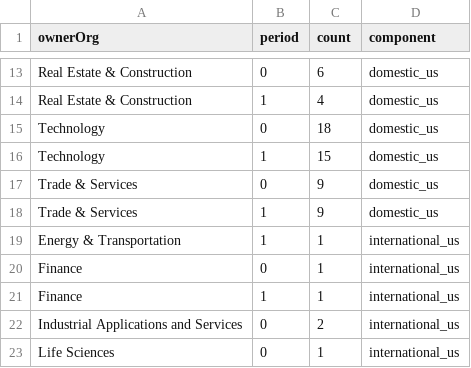
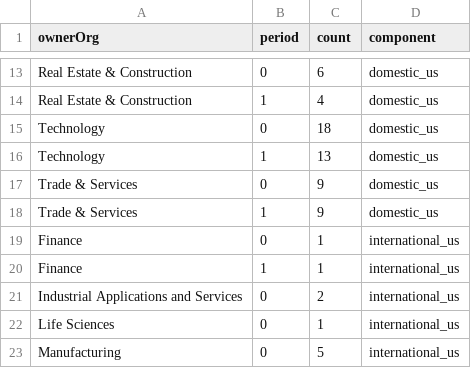
Before and after one commit to jlokos/datamule-indicators, a CSV file: indicators/format1/Corporate Finance/ipo/sector_comparison.csv, drawn as a sheet; only a part is shown, gaps mark what is left out; the shorter side is filled out with more unchanged rows.

```diff
--- a/indicators/format1/Corporate Finance/ipo/sector_comparison.csv
+++ b/indicators/format1/Corporate Finance/ipo/sector_comparison.csv
@@ -15,6 +15,5 @@ Real Estate & Construction,1,4,domestic_us
 Technology,0,18,domestic_us
-Technology,1,15,domestic_us
+Technology,1,13,domestic_us
 Trade & Services,0,9,domestic_us
 Trade & Services,1,9,domestic_us
-Energy & Transportation,1,1,international_us
 Finance,0,1,international_us
```
Also changed, not shown: data/filer_names/listed_filer_dotcom_names_daily.csv, data/filer_names/unlisted_filer_dotcom_names_daily.csv, 8 other files.
